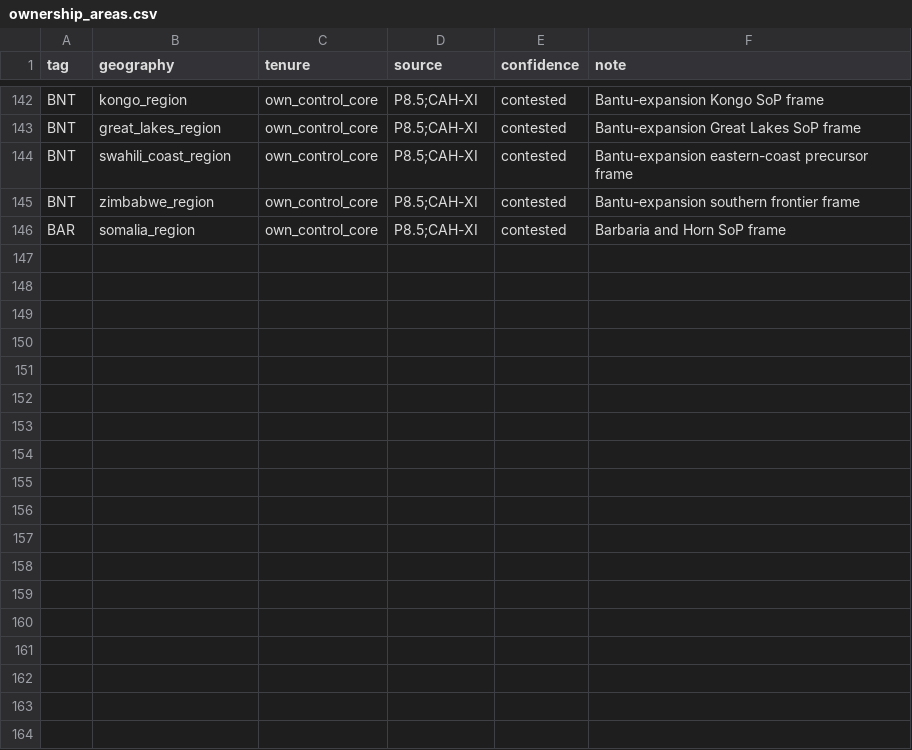
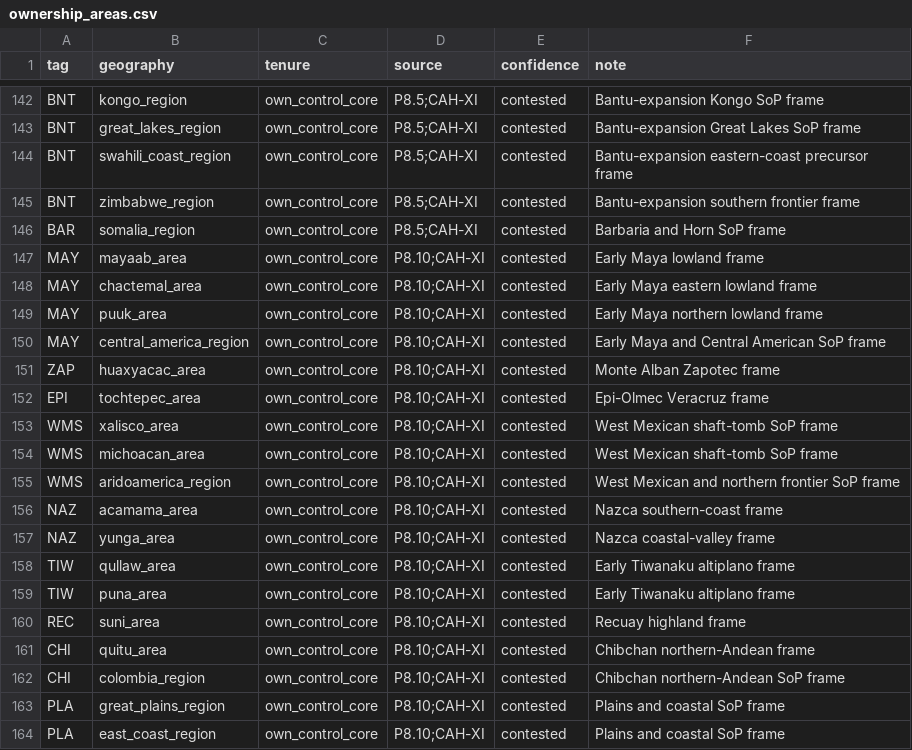
Before and after one commit to Rockydo/antiqvitas, a CSV file: docs/world_1ad/ownership_areas.csv, drawn as a sheet; only a part is shown, gaps mark what is left out.

Commit message:
setup: add American societies

```diff
--- a/docs/world_1ad/ownership_areas.csv
+++ b/docs/world_1ad/ownership_areas.csv
@@ -146 +146,19 @@ BNT,zimbabwe_region,own_control_core,P8.5;CAH-XI,contested,Bantu-expansion south
 BAR,somalia_region,own_control_core,P8.5;CAH-XI,contested,Barbaria and Horn SoP frame
+MAY,mayaab_area,own_control_core,P8.10;CAH-XI,contested,Early Maya lowland frame
+MAY,chactemal_area,own_control_core,P8.10;CAH-XI,contested,Early Maya eastern lowland frame
+MAY,puuk_area,own_control_core,P8.10;CAH-XI,contested,Early Maya northern lowland frame
+MAY,central_america_region,own_control_core,P8.10;CAH-XI,contested,Early Maya and Central American SoP frame
+ZAP,huaxyacac_area,own_control_core,P8.10;CAH-XI,contested,Monte Alban Zapotec frame
+EPI,tochtepec_area,own_control_core,P8.10;CAH-XI,contested,Epi-Olmec Veracruz frame
+WMS,xalisco_area,own_control_core,P8.10;CAH-XI,contested,West Mexican shaft-tomb SoP frame
+WMS,michoacan_area,own_control_core,P8.10;CAH-XI,contested,West Mexican shaft-tomb SoP frame
+WMS,aridoamerica_region,own_control_core,P8.10;CAH-XI,contested,West Mexican and northern frontier SoP frame
+NAZ,acamama_area,own_control_core,P8.10;CAH-XI,contested,Nazca southern-coast frame
+NAZ,yunga_area,own_control_core,P8.10;CAH-XI,contested,Nazca coastal-valley frame
+TIW,qullaw_area,own_control_core,P8.10;CAH-XI,contested,Early Tiwanaku altiplano frame
+TIW,puna_area,own_control_core,P8.10;CAH-XI,contested,Early Tiwanaku altiplano frame
+REC,suni_area,own_control_core,P8.10;CAH-XI,contested,Recuay highland frame
+CHI,quitu_area,own_control_core,P8.10;CAH-XI,contested,Chibchan northern-Andean frame
+CHI,colombia_region,own_control_core,P8.10;CAH-XI,contested,Chibchan northern-Andean SoP frame
+PLA,great_plains_region,own_control_core,P8.10;CAH-XI,contested,Plains and coastal SoP frame
+PLA,east_coast_region,own_control_core,P8.10;CAH-XI,contested,Plains and coastal SoP frame
```
Also changed, not shown: docs/world_1ad/capital_candidates.csv, docs/world_1ad/ownership_locations.csv, 17 other files.
